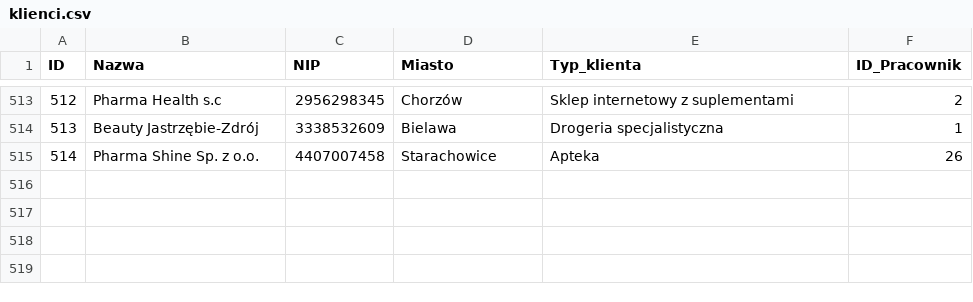
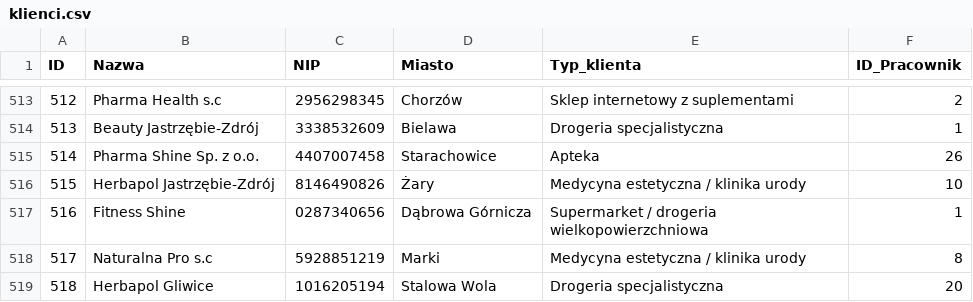
Before and after one commit to abazela/generator-danych, a CSV file: dane_csv/klienci.csv, drawn as a sheet; only a part is shown, gaps mark what is left out; the diff names each change by its address in the sheet, - before the commit and + after, or states it on an @@ line.

```diff
--- a/dane_csv/klienci.csv
+++ b/dane_csv/klienci.csv
+row 516: 515 | Herbapol Jastrzębie-Zdrój | 8146490826 | Żary | Medycyna estetyczna / klinika urody | 10
+row 517: 516 | Fitness Shine | 0287340656 | Dąbrowa Górnicza | Supermarket / drogeria wielkopowierzchniowa | 1
+row 518: 517 | Naturalna Pro s.c | 5928851219 | Marki | Medycyna estetyczna / klinika urody | 8
+row 519: 518 | Herbapol Gliwice | 1016205194 | Stalowa Wola | Drogeria specjalistyczna | 20
```
Also changed, not shown: dane_csv/pozycje_zamowienie.csv, dane_csv/zamowienia.csv.
